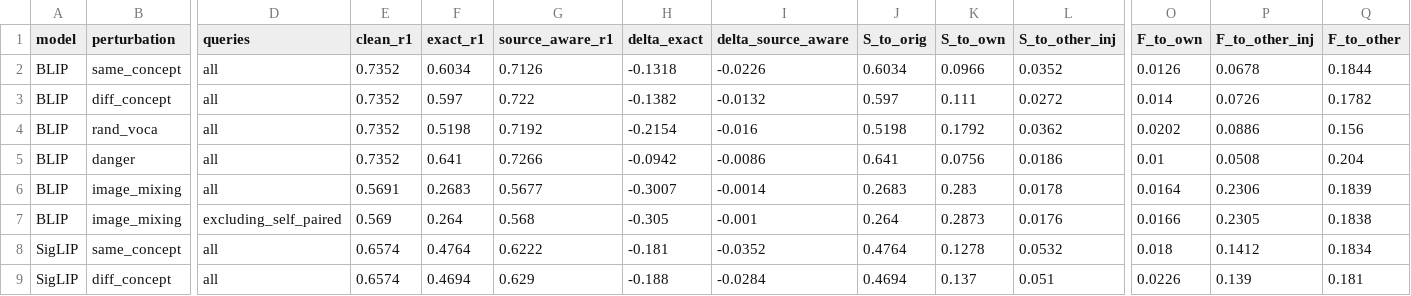
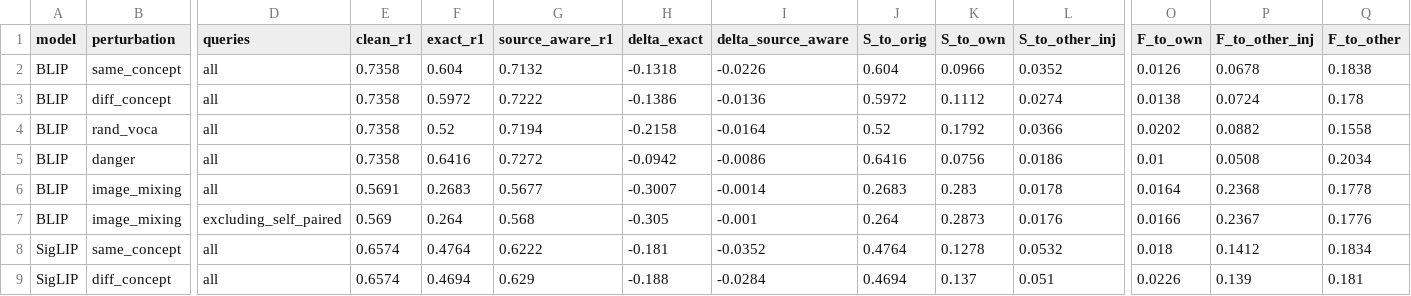
Before and after one commit to cmony/vlm-retrieval-robustness, a CSV file: results/rococo/rococo_relevance_crosstab.csv, drawn as a sheet; only a part is shown, gaps mark what is left out; the diff covers the shown part only; the diff names each change by its address in the sheet, - before the commit and + after, or states it on an @@ line.

```diff
--- a/results/rococo/rococo_relevance_crosstab.csv
+++ b/results/rococo/rococo_relevance_crosstab.csv
-E2:E5 (clean_r1): 0.7352
+E2:E5 (clean_r1): 0.7358
-F2 (exact_r1): 0.6034
+F2 (exact_r1): 0.604
-G2 (source_aware_r1): 0.7126
+G2 (source_aware_r1): 0.7132
-J2 (S_to_orig): 0.6034
+J2 (S_to_orig): 0.604
-Q2 (F_to_other): 0.1844
+Q2 (F_to_other): 0.1838
-F3 (exact_r1): 0.597
+F3 (exact_r1): 0.5972
-G3 (source_aware_r1): 0.722
+G3 (source_aware_r1): 0.7222
-H3 (delta_exact): -0.1382
+H3 (delta_exact): -0.1386
-I3 (delta_source_aware): -0.0132
+I3 (delta_source_aware): -0.0136
-J3 (S_to_orig): 0.597
+J3 (S_to_orig): 0.5972
-K3 (S_to_own): 0.111
+K3 (S_to_own): 0.1112
-L3 (S_to_other_inj): 0.0272
+L3 (S_to_other_inj): 0.0274
-O3 (F_to_own): 0.014
+O3 (F_to_own): 0.0138
-P3 (F_to_other_inj): 0.0726
+P3 (F_to_other_inj): 0.0724
-Q3 (F_to_other): 0.1782
+Q3 (F_to_other): 0.178
-F4 (exact_r1): 0.5198
+F4 (exact_r1): 0.52
-G4 (source_aware_r1): 0.7192
+G4 (source_aware_r1): 0.7194
-H4 (delta_exact): -0.2154
+H4 (delta_exact): -0.2158
-I4 (delta_source_aware): -0.016
+I4 (delta_source_aware): -0.0164
-J4 (S_to_orig): 0.5198
+J4 (S_to_orig): 0.52
-L4 (S_to_other_inj): 0.0362
+L4 (S_to_other_inj): 0.0366
-P4 (F_to_other_inj): 0.0886
+P4 (F_to_other_inj): 0.0882
-Q4 (F_to_other): 0.156
+Q4 (F_to_other): 0.1558
-F5 (exact_r1): 0.641
+F5 (exact_r1): 0.6416
-G5 (source_aware_r1): 0.7266
+G5 (source_aware_r1): 0.7272
-J5 (S_to_orig): 0.641
+J5 (S_to_orig): 0.6416
-Q5 (F_to_other): 0.204
+Q5 (F_to_other): 0.2034
-P6 (F_to_other_inj): 0.2306
+P6 (F_to_other_inj): 0.2368
-Q6 (F_to_other): 0.1839
+Q6 (F_to_other): 0.1778
-P7 (F_to_other_inj): 0.2305
+P7 (F_to_other_inj): 0.2367
-Q7 (F_to_other): 0.1838
+Q7 (F_to_other): 0.1776
```
Also changed, not shown: 51 edited cells elsewhere in this file, 7 other files.
